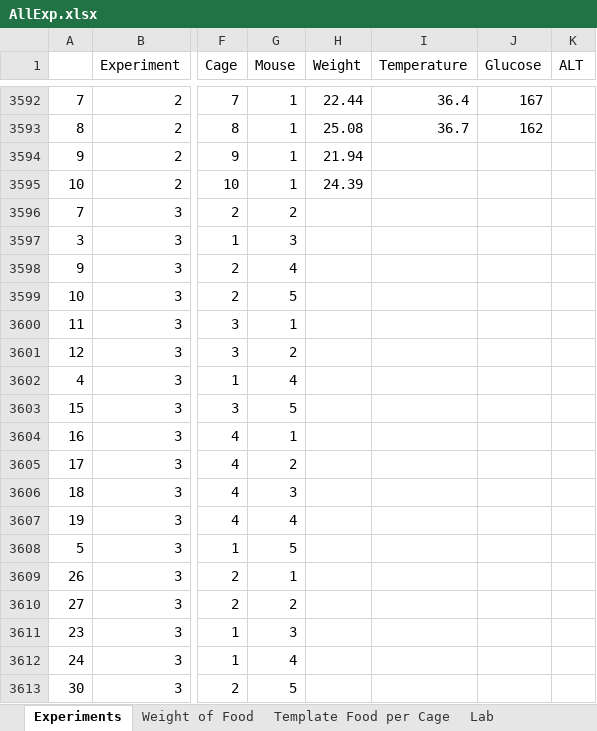
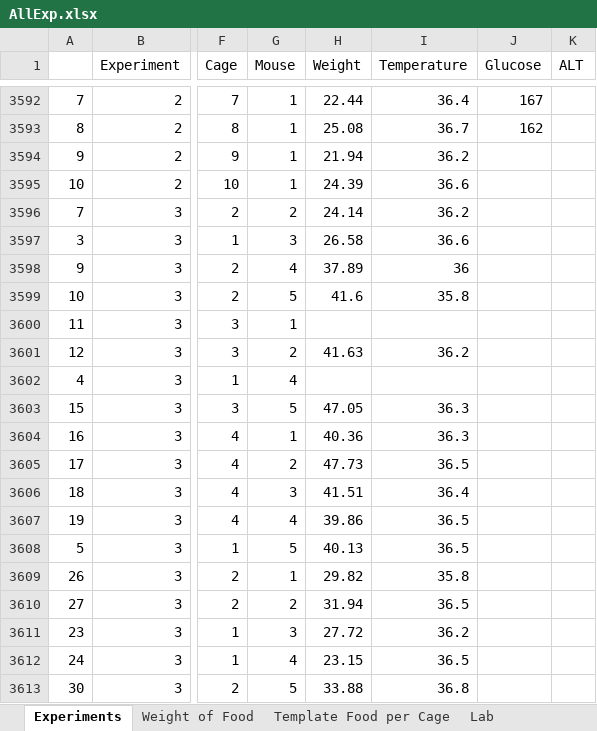
Before and after one commit to matthewsdreier/NAFLD-Analysis, an Excel workbook: AllExp.xlsx, sheet Experiments, drawn as a sheet; only a part is shown, gaps mark what is left out; values as stored, in another font and other column widths than the file's, no borders; the diff covers the shown part only; the diff names each change by its address in the sheet, - before the commit and + after, or states it on an @@ line.

```diff
--- a/AllExp.xlsx (sheet Experiments)
+++ b/AllExp.xlsx (sheet Experiments)
-I3594 (Temperature): (empty)
+I3594 (Temperature): 36.2
-I3595 (Temperature): (empty)
+I3595 (Temperature): 36.6
-H3596 (Weight): (empty)
+H3596 (Weight): 24.14
-I3596 (Temperature): (empty)
+I3596 (Temperature): 36.2
-H3597 (Weight): (empty)
+H3597 (Weight): 26.58
-I3597 (Temperature): (empty)
+I3597 (Temperature): 36.6
-H3598 (Weight): (empty)
+H3598 (Weight): 37.89
-I3598 (Temperature): (empty)
+I3598 (Temperature): 36
-H3599 (Weight): (empty)
+H3599 (Weight): 41.6
-I3599 (Temperature): (empty)
+I3599 (Temperature): 35.8
-H3601 (Weight): (empty)
+H3601 (Weight): 41.63
-I3601 (Temperature): (empty)
+I3601 (Temperature): 36.2
-H3603 (Weight): (empty)
+H3603 (Weight): 47.05
-I3603:I3604 (Temperature): (empty)
+I3603:I3604 (Temperature): 36.3
-H3604 (Weight): (empty)
+H3604 (Weight): 40.36
-H3605 (Weight): (empty)
+H3605 (Weight): 47.73
-I3605 (Temperature): (empty)
+I3605 (Temperature): 36.5
-H3606 (Weight): (empty)
+H3606 (Weight): 41.51
-I3606 (Temperature): (empty)
+I3606 (Temperature): 36.4
-H3607 (Weight): (empty)
+H3607 (Weight): 39.86
-I3607:I3608 (Temperature): (empty)
+I3607:I3608 (Temperature): 36.5
-H3608 (Weight): (empty)
+H3608 (Weight): 40.13
-H3609 (Weight): (empty)
+H3609 (Weight): 29.82
-I3609 (Temperature): (empty)
+I3609 (Temperature): 35.8
-H3610 (Weight): (empty)
+H3610 (Weight): 31.94
-I3610 (Temperature): (empty)
+I3610 (Temperature): 36.5
-H3611 (Weight): (empty)
+H3611 (Weight): 27.72
-I3611 (Temperature): (empty)
+I3611 (Temperature): 36.2
-H3612 (Weight): (empty)
+H3612 (Weight): 23.15
-I3612 (Temperature): (empty)
+I3612 (Temperature): 36.5
-H3613 (Weight): (empty)
+H3613 (Weight): 33.88
-I3613 (Temperature): (empty)
+I3613 (Temperature): 36.8
```
Also changed, not shown: 9 edited cells elsewhere in this sheet, 1 other file.
